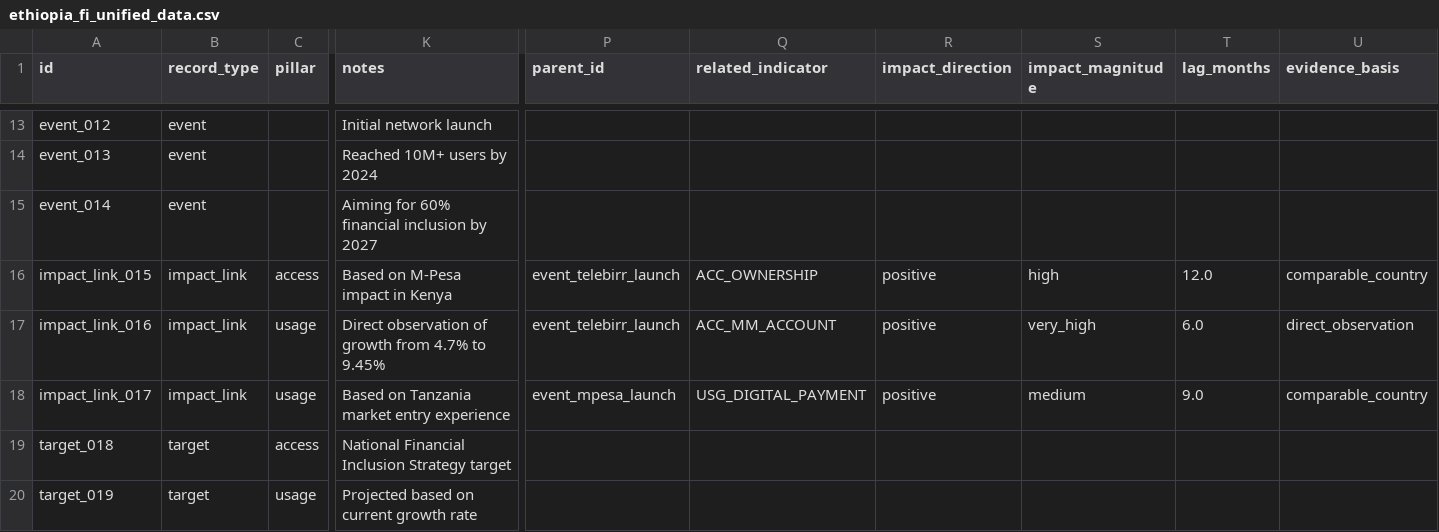
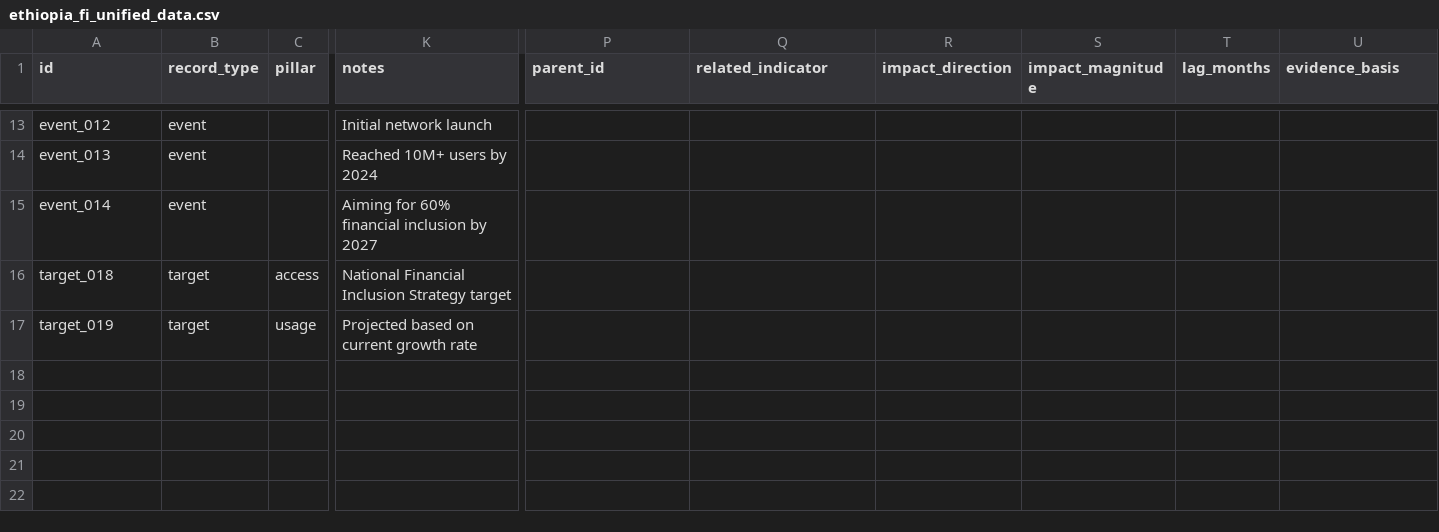
Before and after one commit to Newaznezif/ethiopia-fi-forecast, a CSV file: data/raw/ethiopia_fi_unified_data.csv, drawn as a sheet; only a part is shown, gaps mark what is left out; rows hold the shown columns only; the diff names each change by its address in the sheet, - before the commit and + after, or states it on an @@ line.

Commit message:
Task 1 & 2: Data cleaning, EDA, and insights summary

```diff
--- a/data/raw/ethiopia_fi_unified_data.csv
+++ b/data/raw/ethiopia_fi_unified_data.csv
-row 16: impact_link_015 | impact_link | access | Based on M-Pesa impact in Kenya | event_telebirr_launch | ACC_OWNERSHIP | positive | high | 12.0 | comparable_country
-row 17: impact_link_016 | impact_link | usage | Direct observation of growth from 4.7% to 9.45% | event_telebirr_launch | ACC_MM_ACCOUNT | positive | very_high | 6.0 | direct_observation
-row 18: impact_link_017 | impact_link | usage | Based on Tanzania market entry experience | event_mpesa_launch | USG_DIGITAL_PAYMENT | positive | medium | 9.0 | comparable_country
```
Also changed, not shown: 12 other files.
